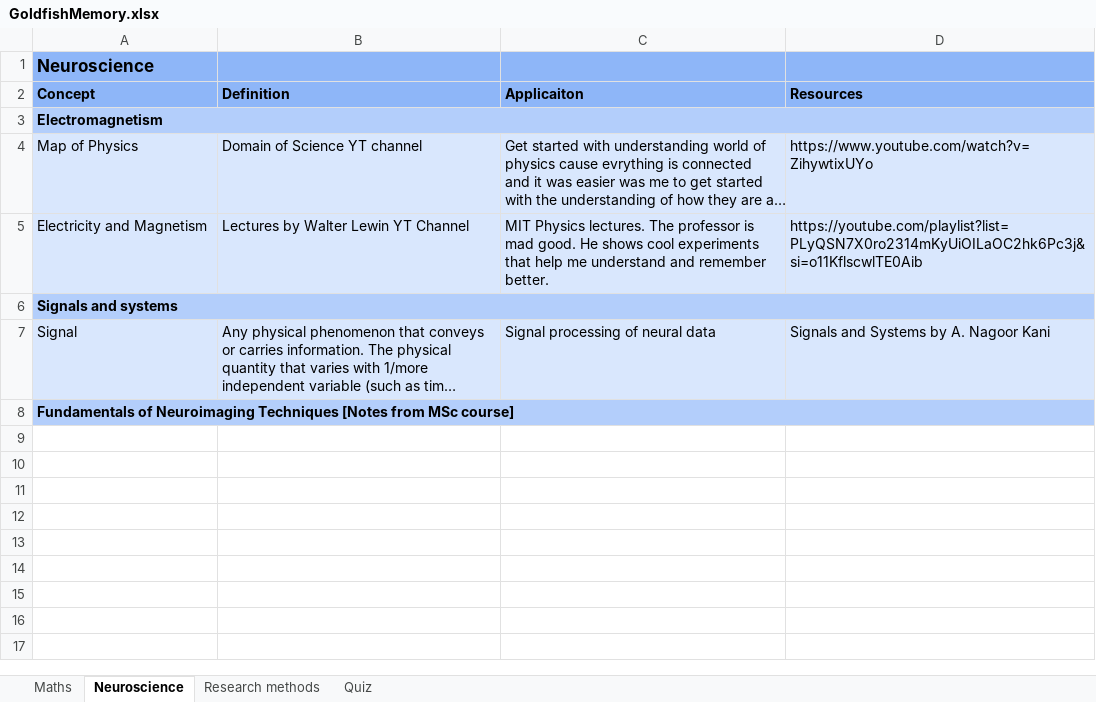
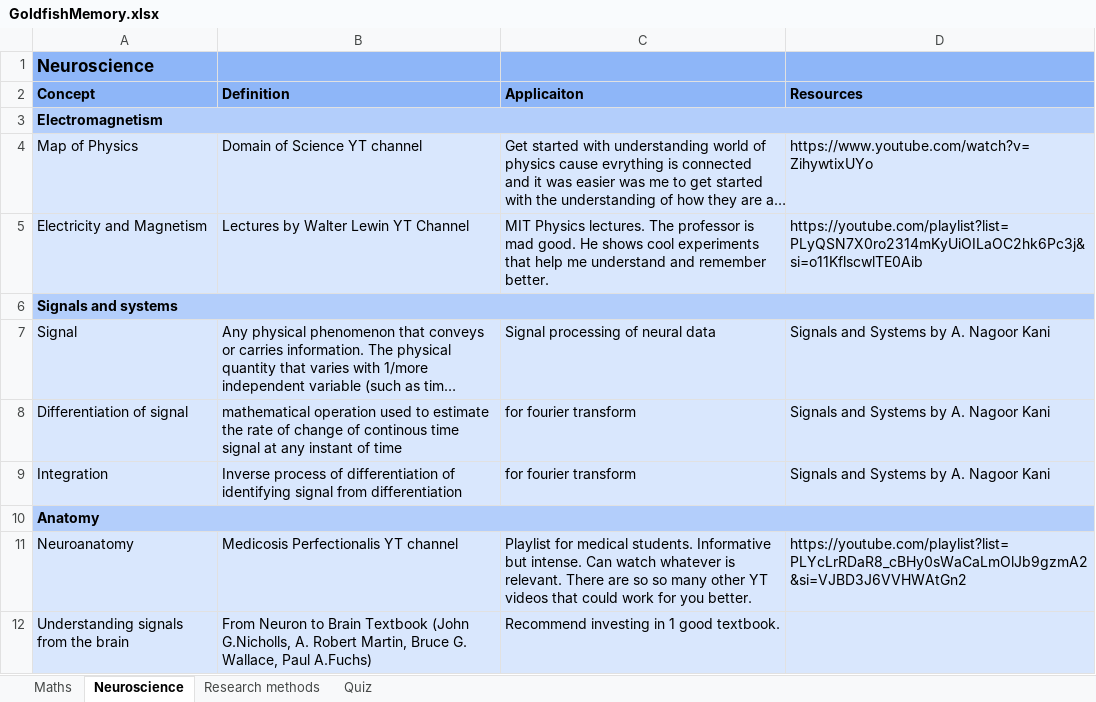
Before and after one commit to manjukashika/manjukashika.github.io, an Excel workbook: GoldfishMemory.xlsx, sheet Neuroscience, drawn as a sheet; long unchanged cells end in …; values as stored, in another font and other column widths than the file's, no borders; addresses are those after the commit; the diff names each change by its address in the sheet, - before the commit and + after, or states it on an @@ line.

Commit message:
Update website and study notes

```diff
--- a/GoldfishMemory.xlsx (sheet Neuroscience)
+++ b/GoldfishMemory.xlsx (sheet Neuroscience)
+row 8: Differentiation of signal | mathematical operation used to estimate the rate of change of continous time signal at any instant of time | for fourier transform | Signals and Systems by A. Nagoor Kani
+row 9: Integration | Inverse process of differentiation of identifying signal from differentiation | for fourier transform | Signals and Systems by A. Nagoor Kani
-A10 (Concept): Fundamentals of Neuroimaging Techniques [Notes from MSc course]
+A10 (Concept): Anatomy
+row 11: Neuroanatomy | Medicosis Perfectionalis YT channel | Playlist for medical students. Informative but intense. Can watch whatever is relevant. There are so so many other YT videos that could work for you better. | https://youtube.com/playlist?list=PLYcLrRDaR8_cBHy0sWaCaLmOlJb9gzmA2&si=VJBD3J6VVHWAtGn2
+row 12: Understanding signals from the brain | From Neuron to Brain Textbook (John G.Nicholls, A. Robert Martin, Bruce G. Wallace, Paul A.Fuchs) | Recommend investing in 1 good textbook.
```
Also changed, not shown: sheet Maths, sheet Quiz, sheet Research methods, curriculum.xlsx, 4 other files.
